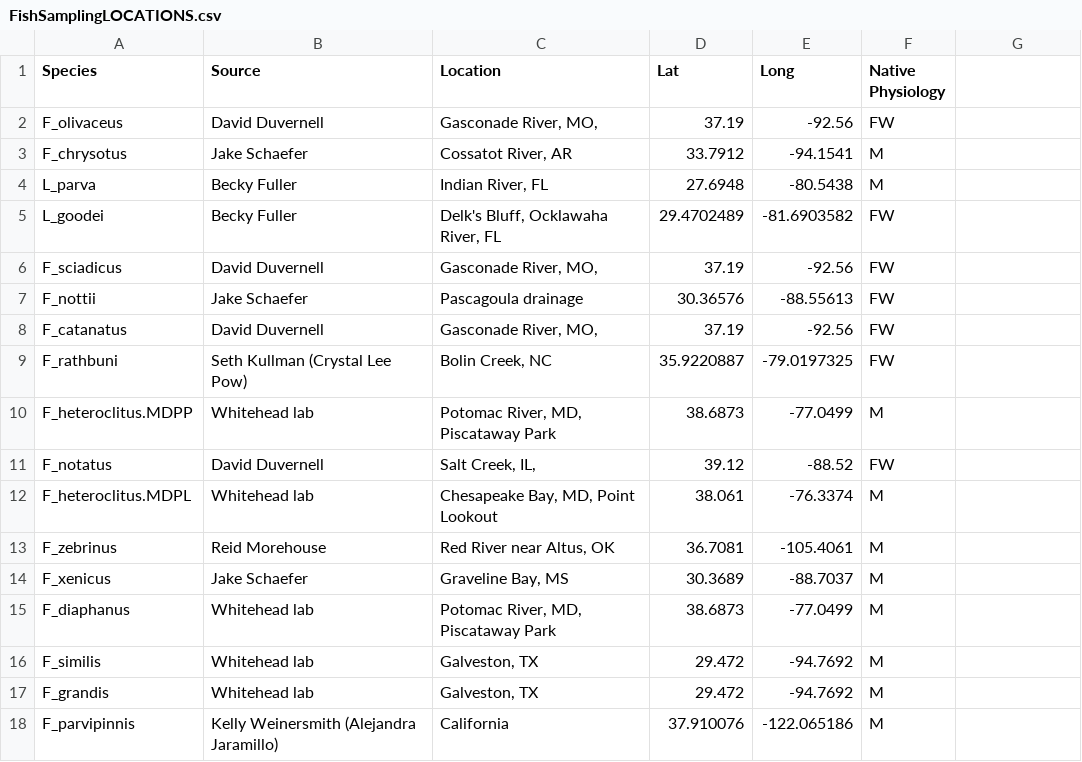
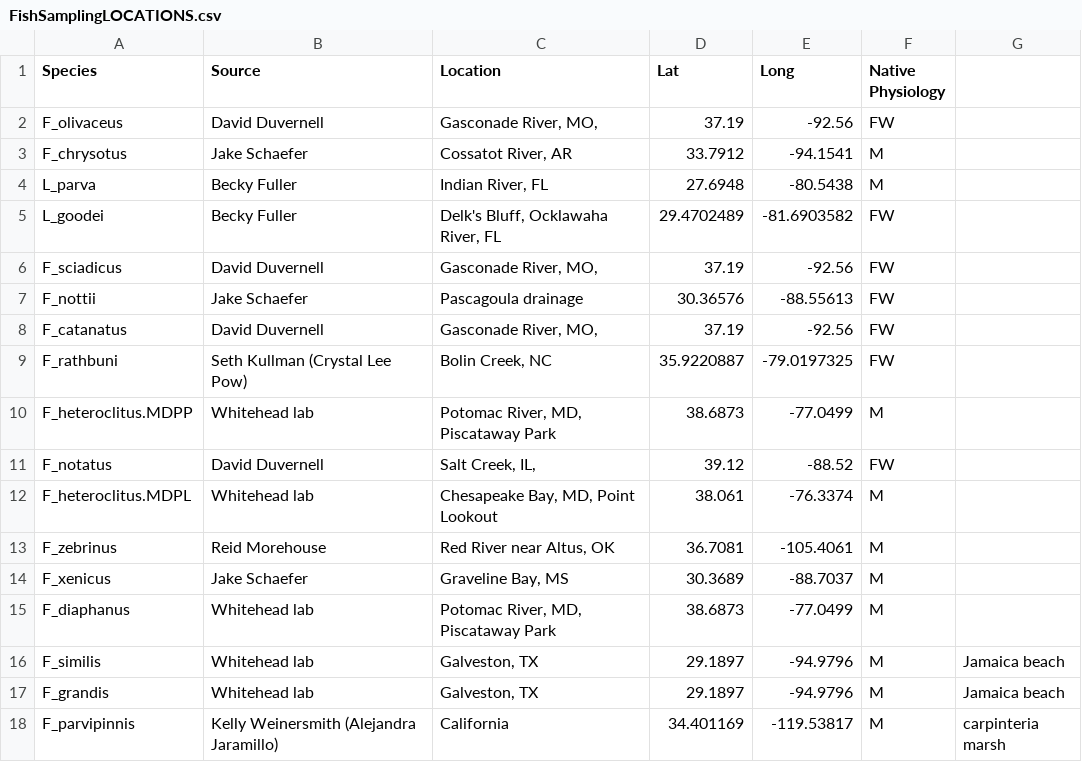
Before and after one commit to WhiteheadLab/RNAseq_17killifish, a CSV file: map/FishSamplingLOCATIONS.csv, drawn as a sheet; the diff names each change by its address in the sheet, - before the commit and + after, or states it on an @@ line.

Commit message:
updated sampling locations

```diff
--- a/map/FishSamplingLOCATIONS.csv
+++ b/map/FishSamplingLOCATIONS.csv
-D16:D17 (Lat): 29.472
+D16:D17 (Lat): 29.1897
-E16:E17 (Long): -94.7692
+E16:E17 (Long): -94.9796
-G16:G17: (empty)
+G16:G17: Jamaica beach
-D18 (Lat): 37.910076
+D18 (Lat): 34.401169
-E18 (Long): -122.065186
+E18 (Long): -119.53817
-G18: (empty)
+G18: carpinteria marsh
```
Also changed, not shown: 1 other file.
